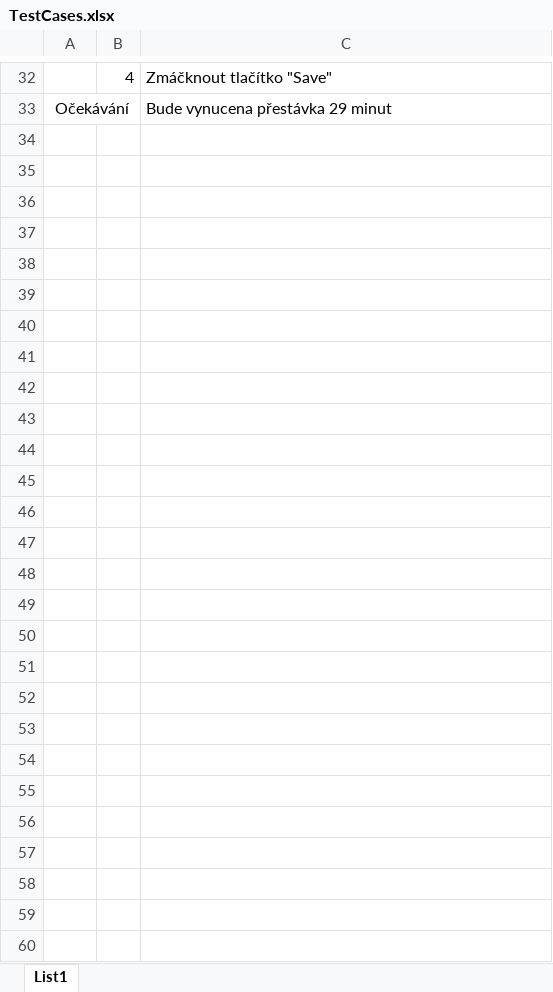
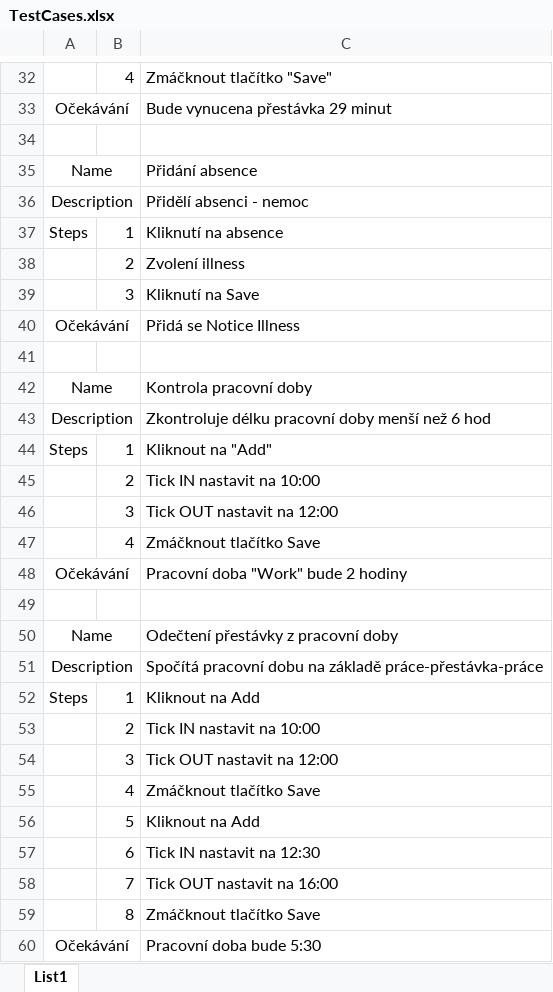
Before and after one commit to ST-Software/intern-web-testing, an Excel workbook: TestCases.xlsx, sheet List1, drawn as a sheet; only a part is shown, gaps mark what is left out; values as stored, in another font and other column widths than the file's, no borders; the diff names each change by its address in the sheet, - before the commit and + after, or states it on an @@ line.

```diff
--- a/TestCases.xlsx (sheet List1)
+++ b/TestCases.xlsx (sheet List1)
+row 34: (empty)
+row 35: Name |  | Přidání absence
+row 36: Description |  | Přidělí absenci - nemoc
+row 37: Steps | 1 | Kliknutí na absence
+row 38:  | 2 | Zvolení illness
+row 39:  | 3 | Kliknutí na Save
+row 40: Očekávání |  | Přidá se Notice Illness
+row 41: (empty)
+row 42: Name |  | Kontrola pracovní doby
+row 43: Description |  | Zkontroluje délku pracovní doby menší než 6 hod
+row 44: Steps | 1 | Kliknout na "Add"
+row 45:  | 2 | Tick IN nastavit na 10:00
+row 46:  | 3 | Tick OUT nastavit na 12:00
+row 47:  | 4 | Zmáčknout tlačítko Save
+row 48: Očekávání |  | Pracovní doba "Work" bude 2 hodiny
+row 49: (empty)
+row 50: Name |  | Odečtení přestávky z pracovní doby
+row 51: Description |  | Spočítá pracovní dobu na základě práce-přestávka-práce
+row 52: Steps | 1 | Kliknout na Add
+row 53:  | 2 | Tick IN nastavit na 10:00
+row 54:  | 3 | Tick OUT nastavit na 12:00
+row 55:  | 4 | Zmáčknout tlačítko Save
+row 56:  | 5 | Kliknout na Add
+row 57:  | 6 | Tick IN nastavit na 12:30
+row 58:  | 7 | Tick OUT nastavit na 16:00
+row 59:  | 8 | Zmáčknout tlačítko Save
+row 60: Očekávání |  | Pracovní doba bude 5:30
```
Also changed, not shown: 6 other files.
